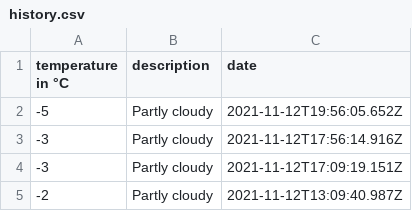
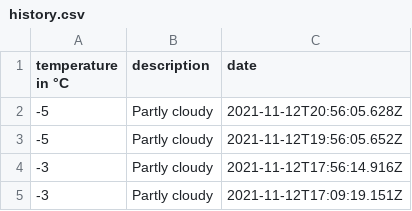
Before and after one commit to 102/omsk-weather, a CSV file: history.csv, drawn as a sheet; only a part is shown; the shorter side is filled out with more unchanged rows; the diff names each change by its address in the sheet, - before the commit and + after, or states it on an @@ line.

Commit message:
Flat: latest data (2021-11-12T20:56:05.836Z) {   "date": "2021-11-12T20:56:05.836Z",   "files": [     {       "name": "history.csv",       "deltaBytes": 43,       "source": "https://goweather.herokuapp.com/weather/omsk"     },     {       "name": "weather.json",       "deltaBytes": 0,       "source": "https://goweather.herokuapp.com/weather/omsk"     }   ] }

```diff
--- a/history.csv
+++ b/history.csv
+row 2: -5 | Partly cloudy | 2021-11-12T20:56:05.628Z
```
Also changed, not shown: 1 other file.
